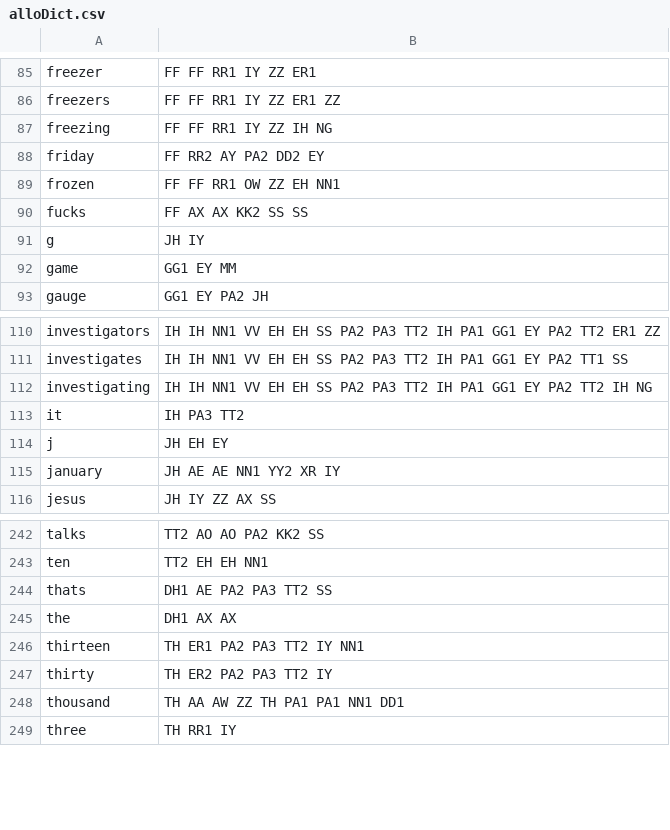
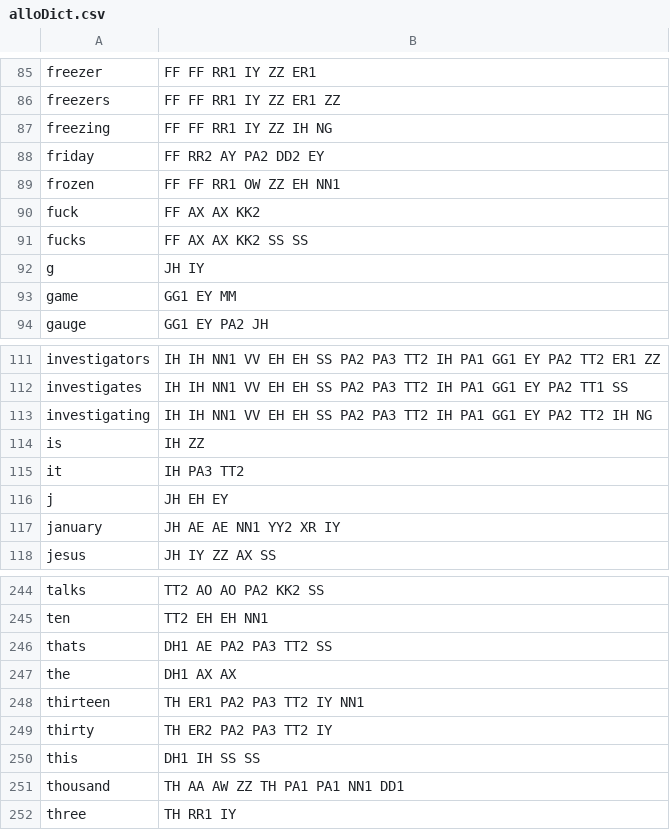
Before and after one commit to jorgev/arduino, a CSV file: build_status/alloDict.csv, drawn as a sheet; only a part is shown, gaps mark what is left out; the diff names each change by its address in the sheet, - before the commit and + after, or states it on an @@ line.

Commit message:
added a couple more words to the dictionary

```diff
--- a/build_status/alloDict.csv
+++ b/build_status/alloDict.csv
+row 90: fuck | FF AX AX KK2
+row 114: is | IH ZZ
+row 250: this | DH1 IH SS SS
```
